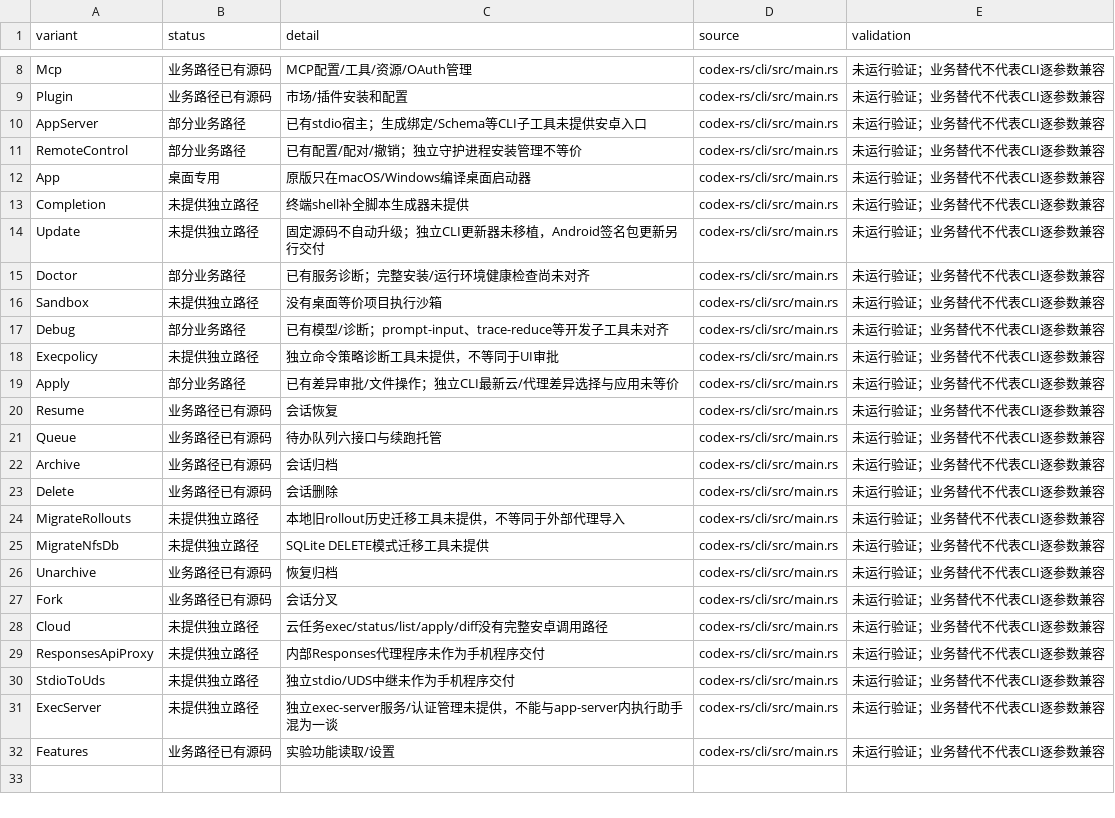
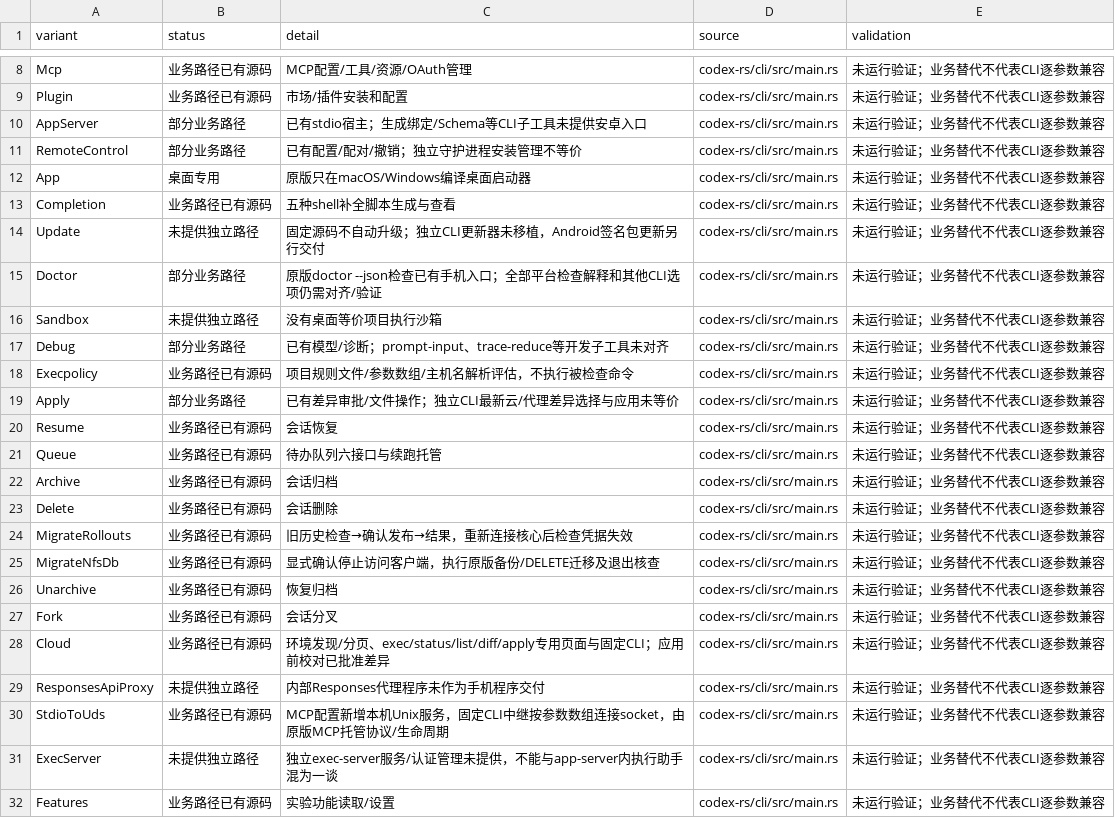
Before and after one commit to sy220284/999, a CSV file: 安卓Codex/文档/独立CLI功能对照.csv, drawn as a sheet; only a part is shown, gaps mark what is left out.

```diff
--- a/安卓Codex/文档/独立CLI功能对照.csv
+++ b/安卓Codex/文档/独立CLI功能对照.csv
@@ -12,8 +12,8 @@ RemoteControl,部分业务路径,已有配置/配对/撤销；独立守护进程
 App,桌面专用,原版只在macOS/Windows编译桌面启动器,codex-rs/cli/src/main.rs,未运行验证；业务替代不代表CLI逐参数兼容
-Completion,未提供独立路径,终端shell补全脚本生成器未提供,codex-rs/cli/src/main.rs,未运行验证；业务替代不代表CLI逐参数兼容
+Completion,业务路径已有源码,五种shell补全脚本生成与查看,codex-rs/cli/src/main.rs,未运行验证；业务替代不代表CLI逐参数兼容
 Update,未提供独立路径,固定源码不自动升级；独立CLI更新器未移植，Android签名包更新另行交付,codex-rs/cli/src/main.rs,未运行验证；业务替代不代表CLI逐参数兼容
-Doctor,部分业务路径,已有服务诊断；完整安装/运行环境健康检查尚未对齐,codex-rs/cli/src/main.rs,未运行验证；业务替代不代表CLI逐参数兼容
+Doctor,部分业务路径,原版doctor --json检查已有手机入口；全部平台检查解释和其他CLI选项仍需对齐/验证,codex-rs/cli/src/main.rs,未运行验证；业务替代不代表CLI逐参数兼容
 Sandbox,未提供独立路径,没有桌面等价项目执行沙箱,codex-rs/cli/src/main.rs,未运行验证；业务替代不代表CLI逐参数兼容
 Debug,部分业务路径,已有模型/诊断；prompt-input、trace-reduce等开发子工具未对齐,codex-rs/cli/src/main.rs,未运行验证；业务替代不代表CLI逐参数兼容
-Execpolicy,未提供独立路径,独立命令策略诊断工具未提供，不等同于UI审批,codex-rs/cli/src/main.rs,未运行验证；业务替代不代表CLI逐参数兼容
+Execpolicy,业务路径已有源码,项目规则文件/参数数组/主机名解析评估，不执行被检查命令,codex-rs/cli/src/main.rs,未运行验证；业务替代不代表CLI逐参数兼容
 Apply,部分业务路径,已有差异审批/文件操作；独立CLI最新云/代理差异选择与应用未等价,codex-rs/cli/src/main.rs,未运行验证；业务替代不代表CLI逐参数兼容
@@ -23,9 +23,9 @@ Archive,业务路径已有源码,会话归档,codex-rs/cli/src/main.rs,未运行
 Delete,业务路径已有源码,会话删除,codex-rs/cli/src/main.rs,未运行验证；业务替代不代表CLI逐参数兼容
-MigrateRollouts,未提供独立路径,本地旧rollout历史迁移工具未提供，不等同于外部代理导入,codex-rs/cli/src/main.rs,未运行验证；业务替代不代表CLI逐参数兼容
-MigrateNfsDb,未提供独立路径,SQLite DELETE模式迁移工具未提供,codex-rs/cli/src/main.rs,未运行验证；业务替代不代表CLI逐参数兼容
+MigrateRollouts,业务路径已有源码,旧历史检查→确认发布→结果，重新连接核心后检查凭据失效,codex-rs/cli/src/main.rs,未运行验证；业务替代不代表CLI逐参数兼容
+MigrateNfsDb,业务路径已有源码,显式确认停止访问客户端，执行原版备份/DELETE迁移及退出核查,codex-rs/cli/src/main.rs,未运行验证；业务替代不代表CLI逐参数兼容
 Unarchive,业务路径已有源码,恢复归档,codex-rs/cli/src/main.rs,未运行验证；业务替代不代表CLI逐参数兼容
 Fork,业务路径已有源码,会话分叉,codex-rs/cli/src/main.rs,未运行验证；业务替代不代表CLI逐参数兼容
-Cloud,未提供独立路径,云任务exec/status/list/apply/diff没有完整安卓调用路径,codex-rs/cli/src/main.rs,未运行验证；业务替代不代表CLI逐参数兼容
+Cloud,业务路径已有源码,环境发现/分页、exec/status/list/diff/apply专用页面与固定CLI；应用前校对已批准差异,codex-rs/cli/src/main.rs,未运行验证；业务替代不代表CLI逐参数兼容
 ResponsesApiProxy,未提供独立路径,内部Responses代理程序未作为手机程序交付,codex-rs/cli/src/main.rs,未运行验证；业务替代不代表CLI逐参数兼容
-StdioToUds,未提供独立路径,独立stdio/UDS中继未作为手机程序交付,codex-rs/cli/src/main.rs,未运行验证；业务替代不代表CLI逐参数兼容
+StdioToUds,业务路径已有源码,MCP配置新增本机Unix服务，固定CLI中继按参数数组连接socket，由原版MCP托管协议/生命周期,codex-rs/cli/src/main.rs,未运行验证；业务替代不代表CLI逐参数兼容
 ExecServer,未提供独立路径,独立exec-server服务/认证管理未提供，不能与app-server内执行助手混为一谈,codex-rs/cli/src/main.rs,未运行验证；业务替代不代表CLI逐参数兼容
```
Also changed, not shown: 31 other files.
